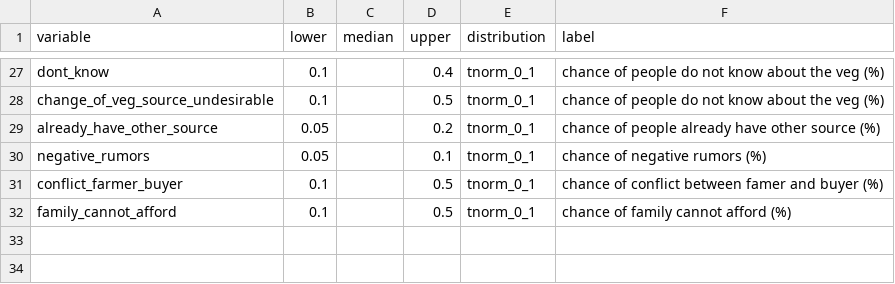
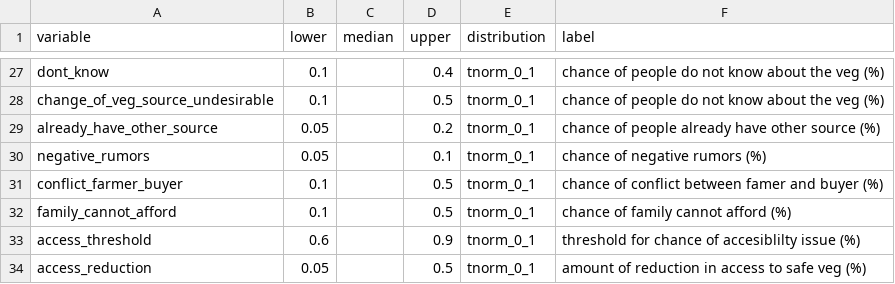
Before and after one commit to sau140288/favri-women-association-model, a CSV file: inputs_women_assoc.csv, drawn as a sheet; only a part is shown, gaps mark what is left out; the diff names each change by its address in the sheet, - before the commit and + after, or states it on an @@ line.

Commit message:
Added reduction

```diff
--- a/inputs_women_assoc.csv
+++ b/inputs_women_assoc.csv
+row 33: access_threshold | 0.6 |  | 0.9 | tnorm_0_1 | threshold for chance of accesiblilty issue (%)
+row 34: access_reduction | 0.05 |  | 0.5 | tnorm_0_1 | amount of reduction in access to safe veg (%)
```
